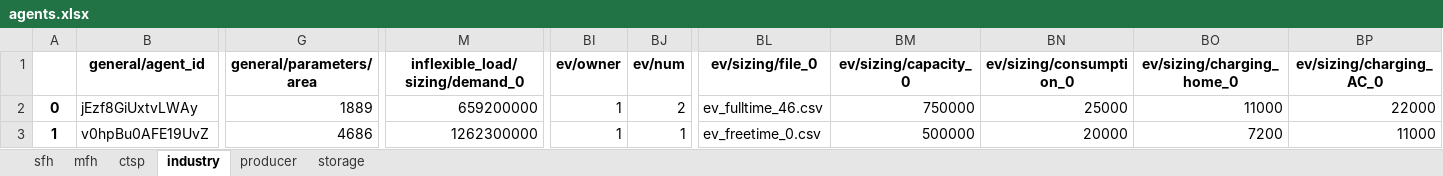
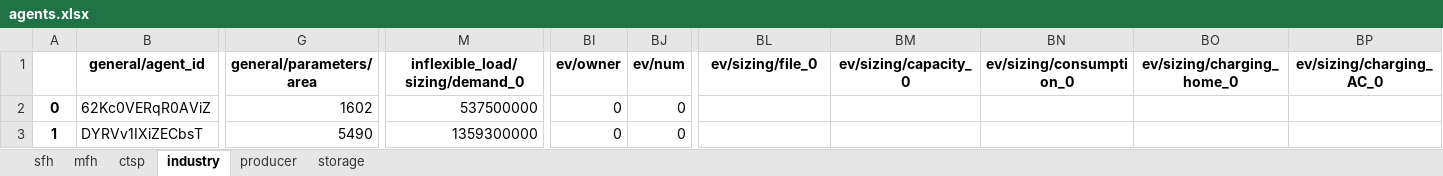
Before and after one commit to lab992/HAMLET_test, an Excel workbook: 02 - config/example_small/agents.xlsx, sheet industry, drawn as a sheet; only a part is shown, gaps mark what is left out; values as stored, in another font and other column widths than the file's, no borders; the diff covers the shown part only; the diff names each change by its address in the sheet, - before the commit and + after, or states it on an @@ line.

Commit message:
adjusted pv and wind models (now everything in agent.py)

```diff
--- a/02 - config/example_small/agents.xlsx (sheet industry)
+++ b/02 - config/example_small/agents.xlsx (sheet industry)
-B2 (general/agent_id): jEzf8GiUxtvLWAy
+B2 (general/agent_id): 62Kc0VERqR0AViZ
-G2 (general/parameters/area): 1889
+G2 (general/parameters/area): 1602
-M2 (inflexible_load/sizing/demand_0): 659200000
+M2 (inflexible_load/sizing/demand_0): 537500000
-BI2:BI3 (ev/owner): 1
+BI2:BI3 (ev/owner): 0
-BJ2 (ev/num): 2
+BJ2 (ev/num): 0
-BL2 (ev/sizing/file_0): ev_fulltime_46.csv
+BL2 (ev/sizing/file_0): (empty)
-BM2 (ev/sizing/capacity_0): 750000
+BM2 (ev/sizing/capacity_0): (empty)
-BN2 (ev/sizing/consumption_0): 25000
+BN2 (ev/sizing/consumption_0): (empty)
-BO2 (ev/sizing/charging_home_0): 11000
+BO2 (ev/sizing/charging_home_0): (empty)
-BP2 (ev/sizing/charging_AC_0): 22000
+BP2 (ev/sizing/charging_AC_0): (empty)
-B3 (general/agent_id): v0hpBu0AFE19UvZ
+B3 (general/agent_id): DYRVv1IXiZECbsT
-G3 (general/parameters/area): 4686
+G3 (general/parameters/area): 5490
-M3 (inflexible_load/sizing/demand_0): 1262300000
+M3 (inflexible_load/sizing/demand_0): 1359300000
-BJ3 (ev/num): 1
+BJ3 (ev/num): 0
-BL3 (ev/sizing/file_0): ev_freetime_0.csv
+BL3 (ev/sizing/file_0): (empty)
-BM3 (ev/sizing/capacity_0): 500000
+BM3 (ev/sizing/capacity_0): (empty)
-BN3 (ev/sizing/consumption_0): 20000
+BN3 (ev/sizing/consumption_0): (empty)
-BO3 (ev/sizing/charging_home_0): 7200
+BO3 (ev/sizing/charging_home_0): (empty)
-BP3 (ev/sizing/charging_AC_0): 11000
+BP3 (ev/sizing/charging_AC_0): (empty)
```
Also changed, not shown: 39 edited cells elsewhere in this sheet, sheet mfh, sheet sfh, sheet ctsp, sheet storage, sheet producer, 3 other files.
